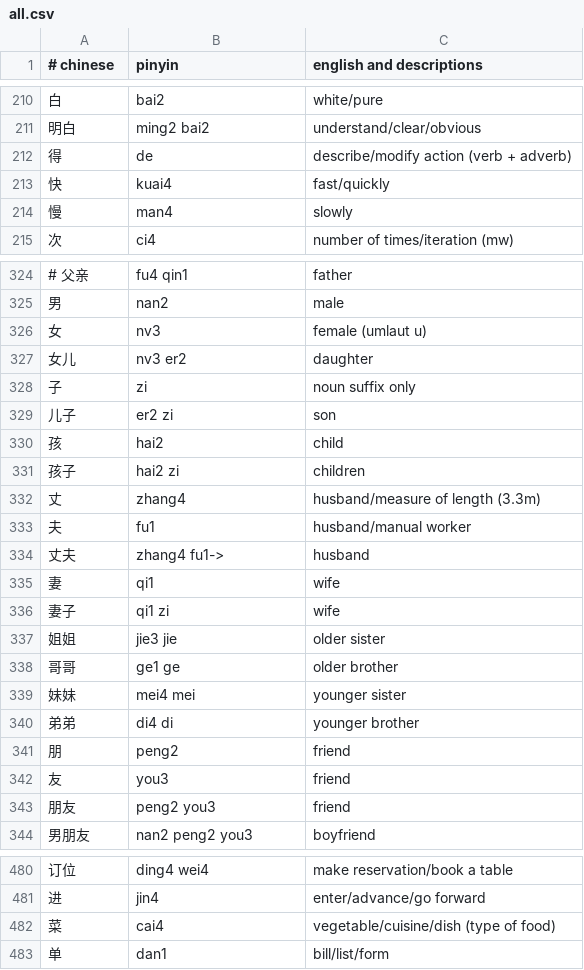
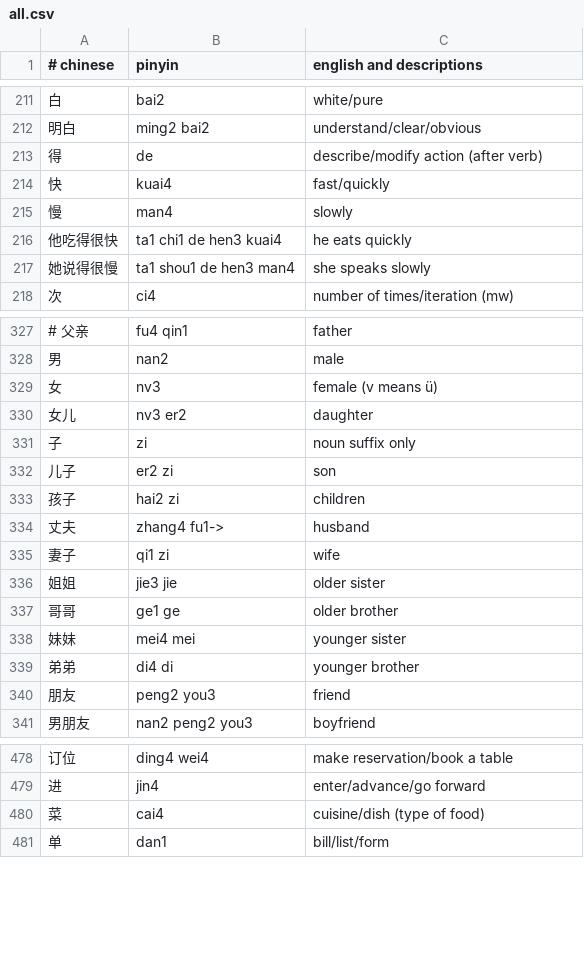
Before and after one commit to nickrusso42518/zhong, a CSV file: inputs/all.csv, drawn as a sheet; only a part is shown, gaps mark what is left out; the diff covers the shown part only.

Commit message:
cleanup [skip ci]

```diff
--- a/inputs/all.csv
+++ b/inputs/all.csv
@@ -211,5 +212,7 @@
 明白,ming2 bai2,understand/clear/obvious
-得,de,describe/modify action (verb + adverb)
+得,de,describe/modify action (after verb)
 快,kuai4,fast/quickly
 慢,man4,slowly
+他吃得很快,ta1 chi1 de hen3 kuai4,he eats quickly
+她说得很慢,ta1 shou1 de hen3 man4,she speaks slowly
 次,ci4,number of times/iteration (mw)
@@ -325,3 +328,3 @@
 男,nan2,male
-女,nv3,female (umlaut u)
+女,nv3,female (v means ü)
 女儿,nv3 er2,daughter
@@ -329,8 +332,4 @@
 儿子,er2 zi,son
-孩,hai2,child
 孩子,hai2 zi,children
-丈,zhang4,husband/measure of length (3.3m)
-夫,fu1,husband/manual worker
 丈夫,zhang4 fu1->,husband
-妻,qi1,wife
 妻子,qi1 zi,wife
@@ -340,4 +339,2 @@
 弟弟,di4 di,younger brother
-朋,peng2,friend
-友,you3,friend
 朋友,peng2 you3,friend
@@ -481,3 +479,3 @@
 进,jin4,enter/advance/go forward
-菜,cai4,vegetable/cuisine/dish (type of food)
+菜,cai4,cuisine/dish (type of food)
 单,dan1,bill/list/form
```
Also changed, not shown: 2 added rows, 2 moved rows and 13 edited cells elsewhere in this file.
